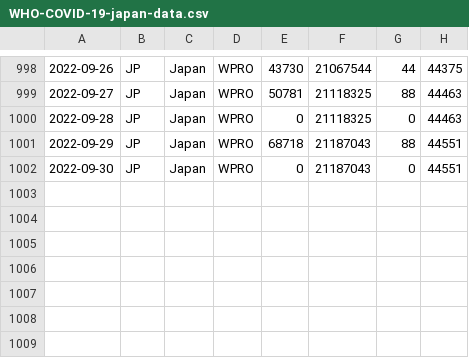
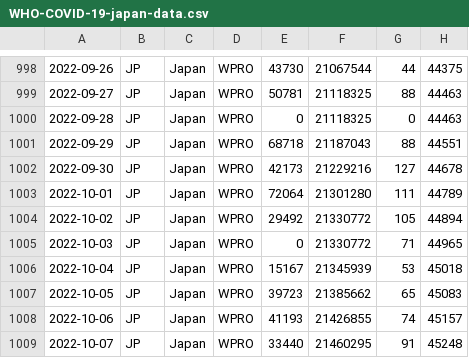
Before and after one commit to spiegel-im-spiegel/covid-2019-report, a CSV file: report/WHO-COVID-19-japan-data.csv, drawn as a sheet; only a part is shown, gaps mark what is left out.

Commit message:
Update reports

```diff
--- a/report/WHO-COVID-19-japan-data.csv
+++ b/report/WHO-COVID-19-japan-data.csv
@@ -1001,2 +1001,9 @@
 2022-09-29,JP,Japan,WPRO,68718,21187043,88,44551
-2022-09-30,JP,Japan,WPRO,0,21187043,0,44551
+2022-09-30,JP,Japan,WPRO,42173,21229216,127,44678
+2022-10-01,JP,Japan,WPRO,72064,21301280,111,44789
+2022-10-02,JP,Japan,WPRO,29492,21330772,105,44894
+2022-10-03,JP,Japan,WPRO,0,21330772,71,44965
+2022-10-04,JP,Japan,WPRO,15167,21345939,53,45018
+2022-10-05,JP,Japan,WPRO,39723,21385662,65,45083
+2022-10-06,JP,Japan,WPRO,41193,21426855,74,45157
+2022-10-07,JP,Japan,WPRO,33440,21460295,91,45248
```
Also changed, not shown: 7 other files.
